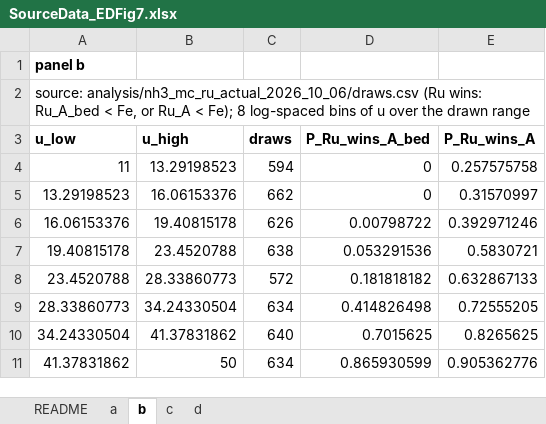
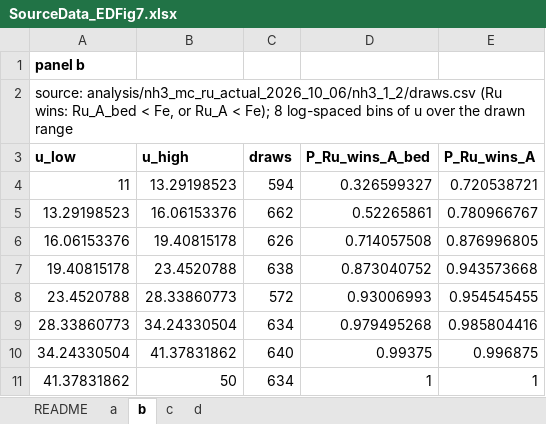
Before and after one commit to stloendays/Catalyst-Essay, an Excel workbook: source_data/SourceData_EDFig7.xlsx, sheet b, drawn as a sheet; values as stored, in another font and other column widths than the file's, no borders; the diff names each change by its address in the sheet, - before the commit and + after, or states it on an @@ line.

```diff
--- a/source_data/SourceData_EDFig7.xlsx (sheet b)
+++ b/source_data/SourceData_EDFig7.xlsx (sheet b)
-A2 (u_low): source: analysis/nh3_mc_ru_actual_2026_10_06/draws.csv (Ru wins:…
+A2 (u_low): source: analysis/nh3_mc_ru_actual_2026_10_06/nh3_1_2/draws.csv (Ru wins:…
-D4 (P_Ru_wins_A_bed): 0
+D4 (P_Ru_wins_A_bed): 0.326599327
-E4 (P_Ru_wins_A): 0.257575758
+E4 (P_Ru_wins_A): 0.720538721
-D5 (P_Ru_wins_A_bed): 0
+D5 (P_Ru_wins_A_bed): 0.52265861
-E5 (P_Ru_wins_A): 0.31570997
+E5 (P_Ru_wins_A): 0.780966767
-D6 (P_Ru_wins_A_bed): 0.00798722
+D6 (P_Ru_wins_A_bed): 0.714057508
-E6 (P_Ru_wins_A): 0.392971246
+E6 (P_Ru_wins_A): 0.876996805
-D7 (P_Ru_wins_A_bed): 0.053291536
+D7 (P_Ru_wins_A_bed): 0.873040752
-E7 (P_Ru_wins_A): 0.5830721
+E7 (P_Ru_wins_A): 0.943573668
-D8 (P_Ru_wins_A_bed): 0.181818182
+D8 (P_Ru_wins_A_bed): 0.93006993
-E8 (P_Ru_wins_A): 0.632867133
+E8 (P_Ru_wins_A): 0.954545455
-D9 (P_Ru_wins_A_bed): 0.414826498
+D9 (P_Ru_wins_A_bed): 0.979495268
-E9 (P_Ru_wins_A): 0.72555205
+E9 (P_Ru_wins_A): 0.985804416
-D10 (P_Ru_wins_A_bed): 0.7015625
+D10 (P_Ru_wins_A_bed): 0.99375
-E10 (P_Ru_wins_A): 0.8265625
+E10 (P_Ru_wins_A): 0.996875
-D11 (P_Ru_wins_A_bed): 0.865930599
+D11 (P_Ru_wins_A_bed): 1
-E11 (P_Ru_wins_A): 0.905362776
+E11 (P_Ru_wins_A): 1
```
Also changed, not shown: sheet c, sheet d, sheet a, sheet README, source_data/SourceData_EDFig2.xlsx, source_data/SourceData_EDFig5.xlsx, 19 other files.
